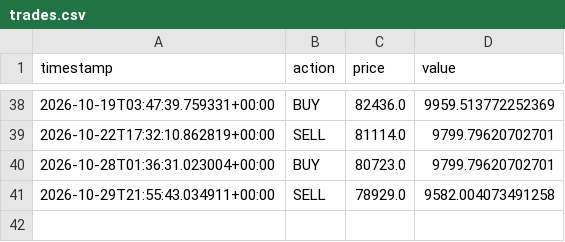
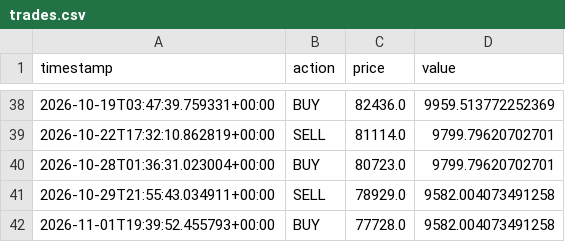
Before and after one commit to harinderbassi/my-trading-bot-, a CSV file: trades.csv, drawn as a sheet; only a part is shown, gaps mark what is left out.

```diff
--- a/trades.csv
+++ b/trades.csv
@@ -41 +41,2 @@ timestamp,action,price,value
 2026-10-29T21:55:43.034911+00:00,SELL,78929.0,9582.004073491258
+2026-11-01T19:39:52.455793+00:00,BUY,77728.0,9582.004073491258
```
Also changed, not shown: 1 other file.
